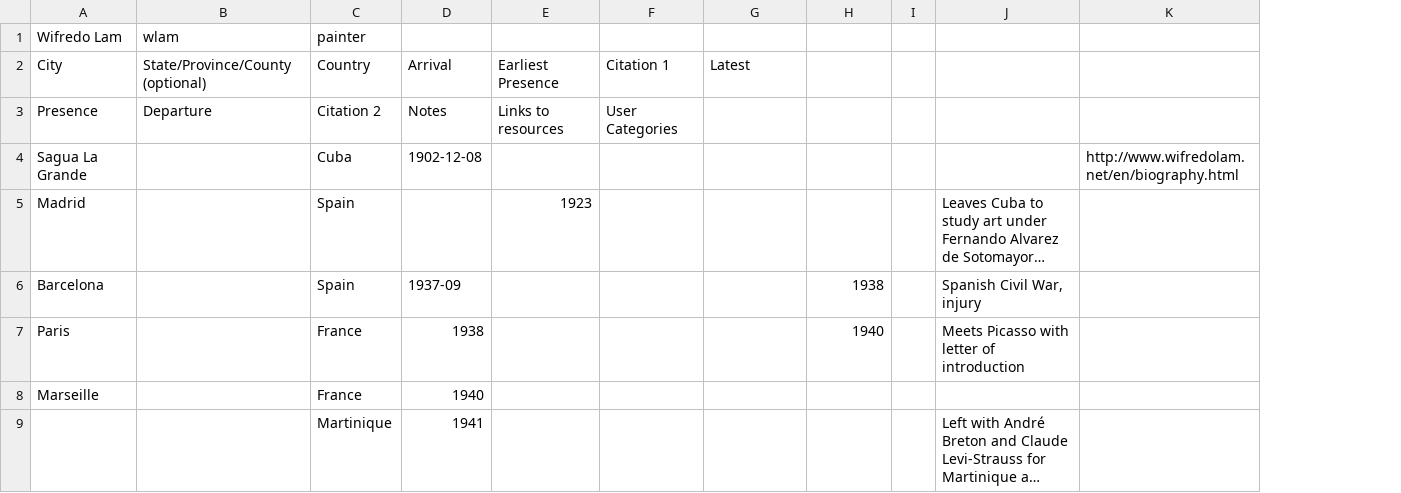
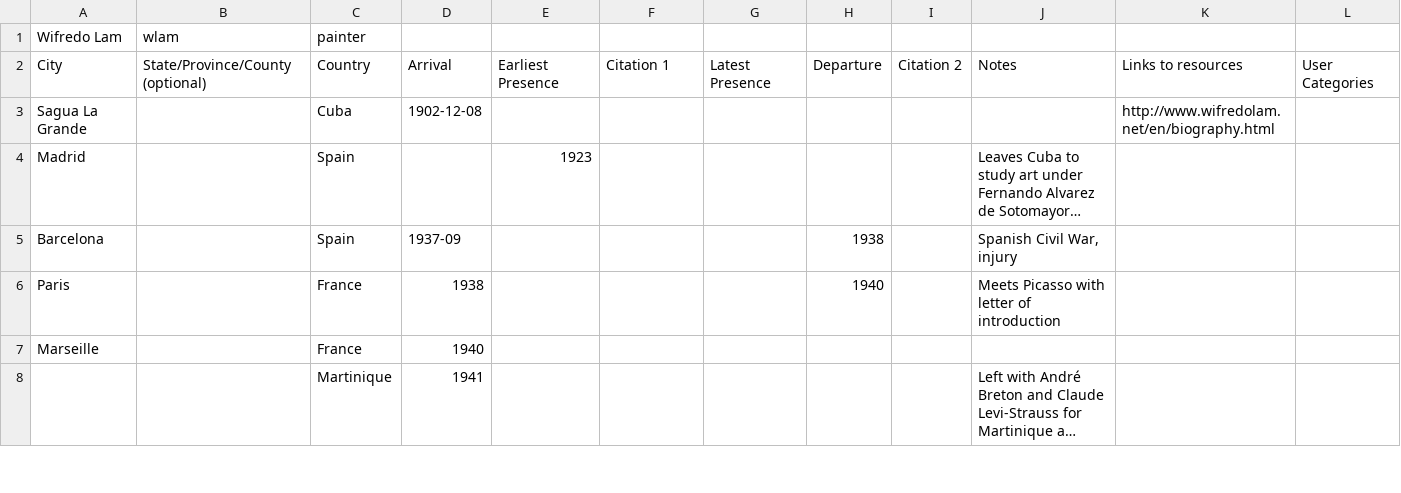
Before and after one commit to watershed-caribbean/itsb, a CSV file: python/raw-data/ITSB - Wifredo Lam - MAIN.csv, drawn as a sheet; only a part is shown; long unchanged cells end in …; removed rows and columns are numbered as before the commit, all else as after; the diff names each change by its address in the sheet, - before the commit and + after, or states it on an @@ line.

Commit message:
new json files generated. still needs some placenames corrected

```diff
--- a/python/raw-data/ITSB - Wifredo Lam - MAIN.csv
+++ b/python/raw-data/ITSB - Wifredo Lam - MAIN.csv
-column I, empty
+column I, row 2: Citation 2
+column L, row 2: User Categories
-G2: Latest
+G2: Latest Presence
-H2: (empty)
+H2: Departure
-J2: (empty)
+J2: Notes
-K2: (empty)
+K2: Links to resources
-row 3: Presence | Departure | Citation 2 | Notes | Links to resources | User Categories
```
